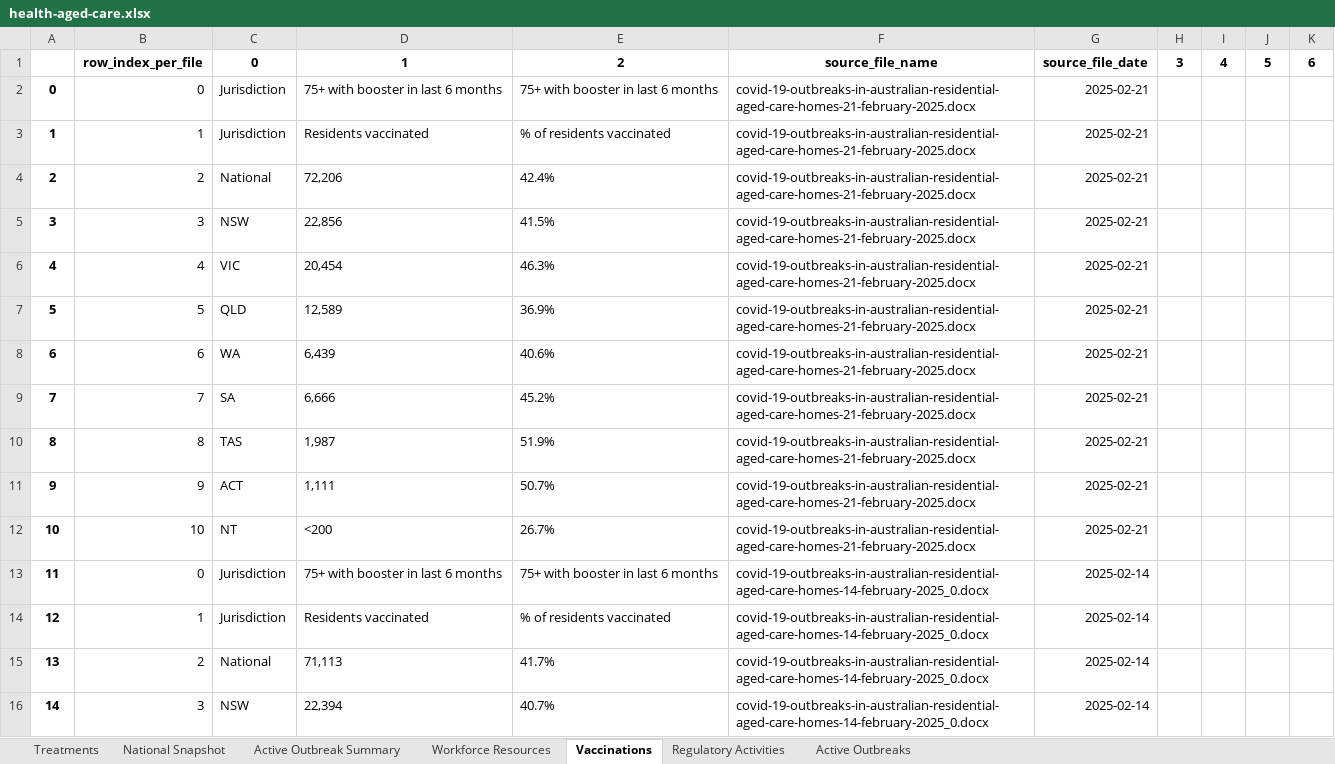
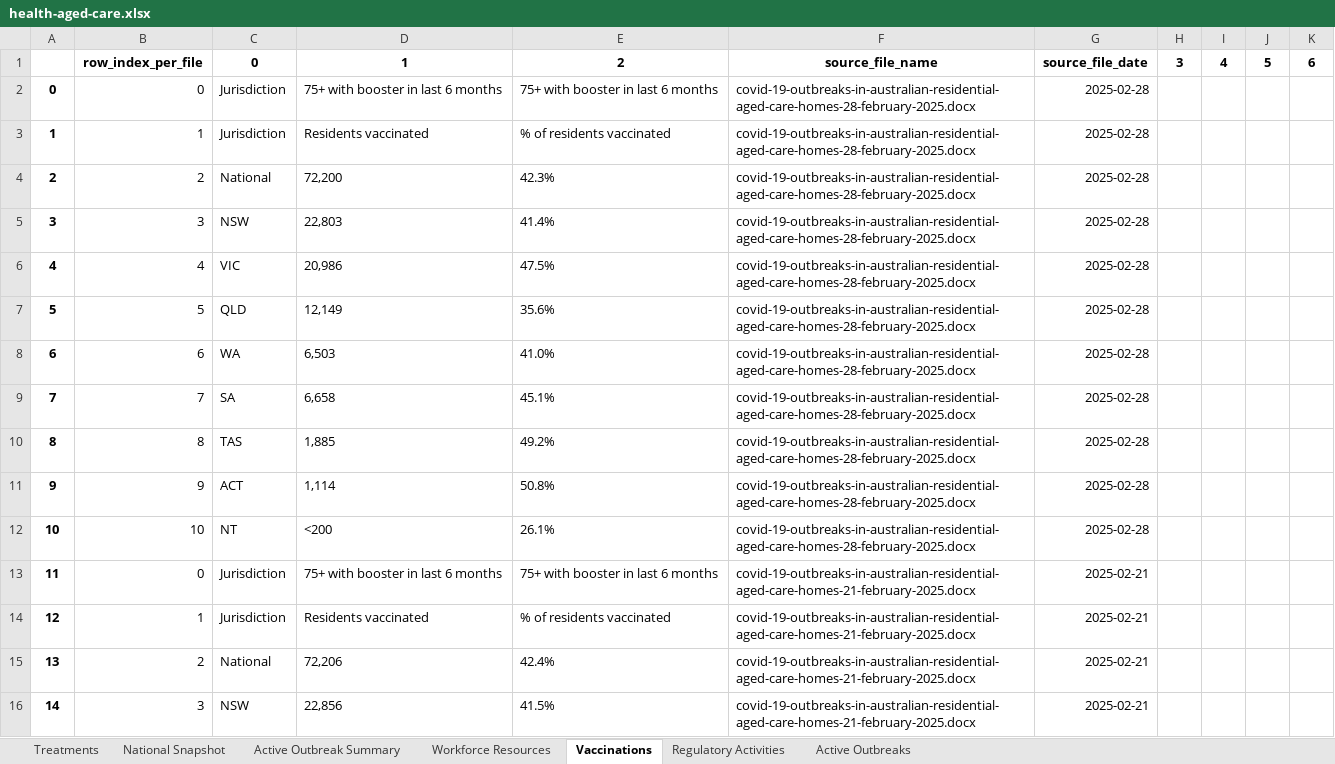
Before and after one commit to Mike-Honey/covid-19-au-vaccinations, an Excel workbook: health-aged-care/health-aged-care.xlsx, sheet Vaccinations, drawn as a sheet; only a part is shown; the shorter side is filled out with more unchanged rows; values as stored, in another font and other column widths than the file's, no borders; addresses are those after the commit; the diff names each change by its address in the sheet, - before the commit and + after, or states it on an @@ line.

```diff
--- a/health-aged-care/health-aged-care.xlsx (sheet Vaccinations)
+++ b/health-aged-care/health-aged-care.xlsx (sheet Vaccinations)
+row 2: 0 | 0 | Jurisdiction | 75+ with booster in last 6 months | 75+ with booster in last 6 months | covid-19-outbreaks-in-australian-residential-aged-care-homes-28-february-2025.docx | 2025-02-28
+row 3: 1 | 1 | Jurisdiction | Residents vaccinated | % of residents vaccinated | covid-19-outbreaks-in-australian-residential-aged-care-homes-28-february-2025.docx | 2025-02-28
+row 4: 2 | 2 | National | 72,200 | 42.3% | covid-19-outbreaks-in-australian-residential-aged-care-homes-28-february-2025.docx | 2025-02-28
+row 5: 3 | 3 | NSW | 22,803 | 41.4% | covid-19-outbreaks-in-australian-residential-aged-care-homes-28-february-2025.docx | 2025-02-28
+row 6: 4 | 4 | VIC | 20,986 | 47.5% | covid-19-outbreaks-in-australian-residential-aged-care-homes-28-february-2025.docx | 2025-02-28
+row 7: 5 | 5 | QLD | 12,149 | 35.6% | covid-19-outbreaks-in-australian-residential-aged-care-homes-28-february-2025.docx | 2025-02-28
+row 8: 6 | 6 | WA | 6,503 | 41.0% | covid-19-outbreaks-in-australian-residential-aged-care-homes-28-february-2025.docx | 2025-02-28
+row 9: 7 | 7 | SA | 6,658 | 45.1% | covid-19-outbreaks-in-australian-residential-aged-care-homes-28-february-2025.docx | 2025-02-28
+row 10: 8 | 8 | TAS | 1,885 | 49.2% | covid-19-outbreaks-in-australian-residential-aged-care-homes-28-february-2025.docx | 2025-02-28
+row 11: 9 | 9 | ACT | 1,114 | 50.8% | covid-19-outbreaks-in-australian-residential-aged-care-homes-28-february-2025.docx | 2025-02-28
+row 12: 10 | 10 | NT | <200 | 26.1% | covid-19-outbreaks-in-australian-residential-aged-care-homes-28-february-2025.docx | 2025-02-28
@@ column A renumbered from row 13 down @@
```
Also changed, not shown: sheet Active Outbreaks, sheet Active Outbreak Summary, sheet National Snapshot, sheet Regulatory Activities, sheet Workforce Resources, sheet Treatments, 2 other files.
